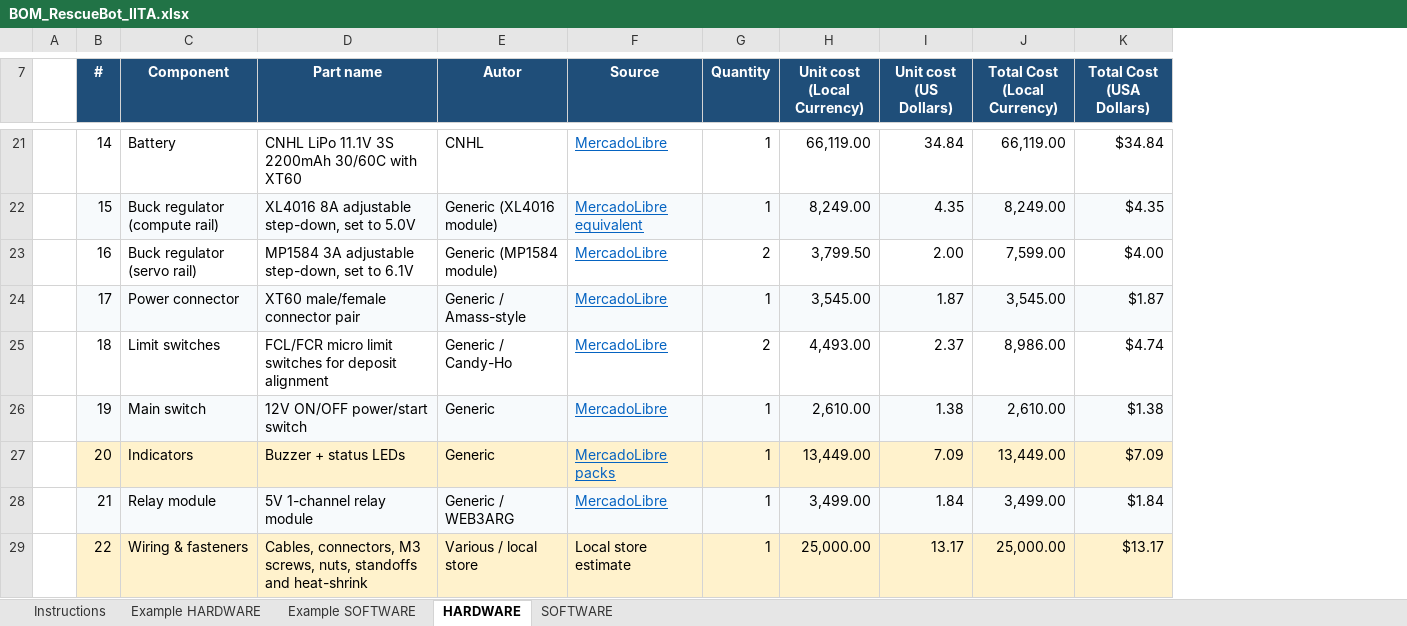
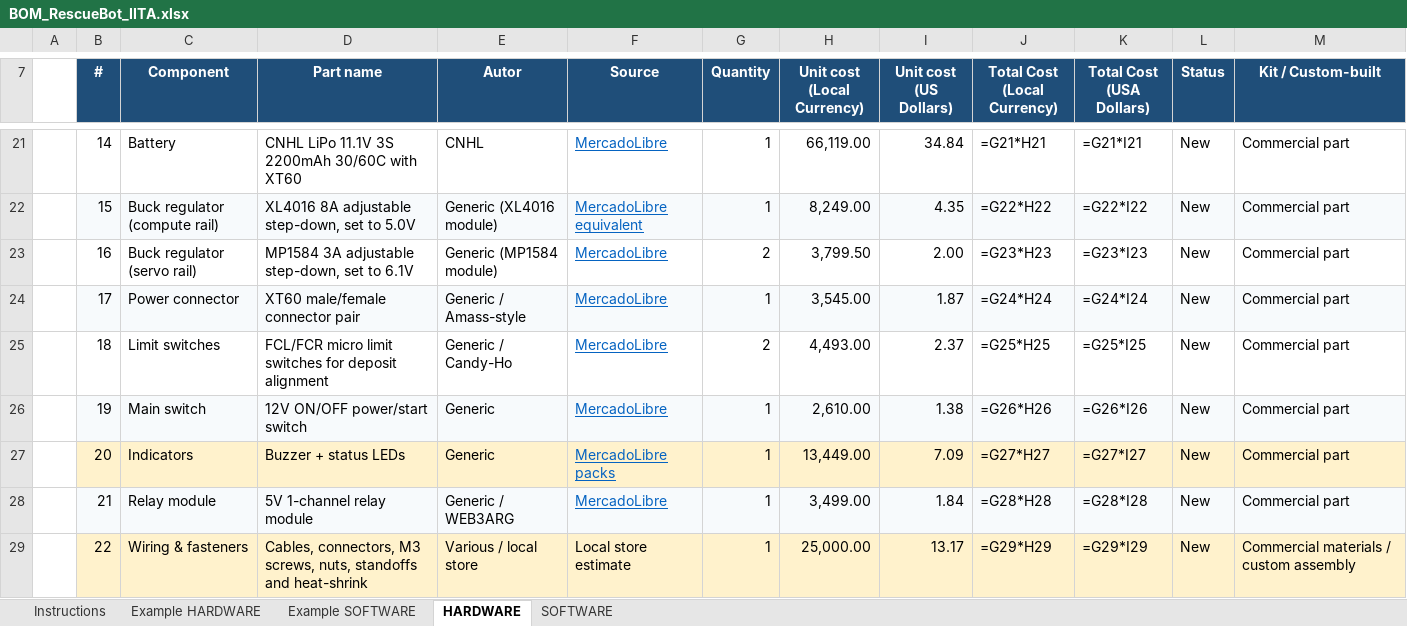
Before and after one commit to IITA-Proyectos/rcj-2026-rescue-line-iita-salta-robocup, an Excel workbook: hardware/bom/BOM_RescueBot_IITA.xlsx, sheet HARDWARE, drawn as a sheet; only a part is shown, gaps mark what is left out; values as stored, in another font and other column widths than the file's, no borders; formulas without a stored value are shown as written; the diff covers the shown part only; the diff names each change by its address in the sheet, - before the commit and + after, or states it on an @@ line.

```diff
--- a/hardware/bom/BOM_RescueBot_IITA.xlsx (sheet HARDWARE)
+++ b/hardware/bom/BOM_RescueBot_IITA.xlsx (sheet HARDWARE)
+column L (Status), rows 21-29: all New
+column M (Kit / Custom-built), rows 21-29: Commercial part | Commercial part | Commercial part | Commercial part | Commercial part | Commercial part | Commercial part | Commercial part | Commercial materials / custom assembly
-J21 (Total Cost (Local Currency)): 66,119.00
+J21 (Total Cost (Local Currency)): =G21*H21
-K21 (Total Cost (USA Dollars)): $34.84
+K21 (Total Cost (USA Dollars)): =G21*I21
-J22 (Total Cost (Local Currency)): 8,249.00
+J22 (Total Cost (Local Currency)): =G22*H22
-K22 (Total Cost (USA Dollars)): $4.35
+K22 (Total Cost (USA Dollars)): =G22*I22
-J23 (Total Cost (Local Currency)): 7,599.00
+J23 (Total Cost (Local Currency)): =G23*H23
-K23 (Total Cost (USA Dollars)): $4.00
+K23 (Total Cost (USA Dollars)): =G23*I23
-J24 (Total Cost (Local Currency)): 3,545.00
+J24 (Total Cost (Local Currency)): =G24*H24
-K24 (Total Cost (USA Dollars)): $1.87
+K24 (Total Cost (USA Dollars)): =G24*I24
-J25 (Total Cost (Local Currency)): 8,986.00
+J25 (Total Cost (Local Currency)): =G25*H25
-K25 (Total Cost (USA Dollars)): $4.74
+K25 (Total Cost (USA Dollars)): =G25*I25
-J26 (Total Cost (Local Currency)): 2,610.00
+J26 (Total Cost (Local Currency)): =G26*H26
-K26 (Total Cost (USA Dollars)): $1.38
+K26 (Total Cost (USA Dollars)): =G26*I26
-J27 (Total Cost (Local Currency)): 13,449.00
+J27 (Total Cost (Local Currency)): =G27*H27
-K27 (Total Cost (USA Dollars)): $7.09
+K27 (Total Cost (USA Dollars)): =G27*I27
-J28 (Total Cost (Local Currency)): 3,499.00
+J28 (Total Cost (Local Currency)): =G28*H28
-K28 (Total Cost (USA Dollars)): $1.84
+K28 (Total Cost (USA Dollars)): =G28*I28
-J29 (Total Cost (Local Currency)): 25,000.00
+J29 (Total Cost (Local Currency)): =G29*H29
-K29 (Total Cost (USA Dollars)): $13.17
+K29 (Total Cost (USA Dollars)): =G29*I29
```
Also changed, not shown: 1 added row, 1 removed row and 28 edited cells elsewhere in this sheet, sheet Example HARDWARE, sheet Example SOFTWARE, sheet SOFTWARE, 18 other files.
